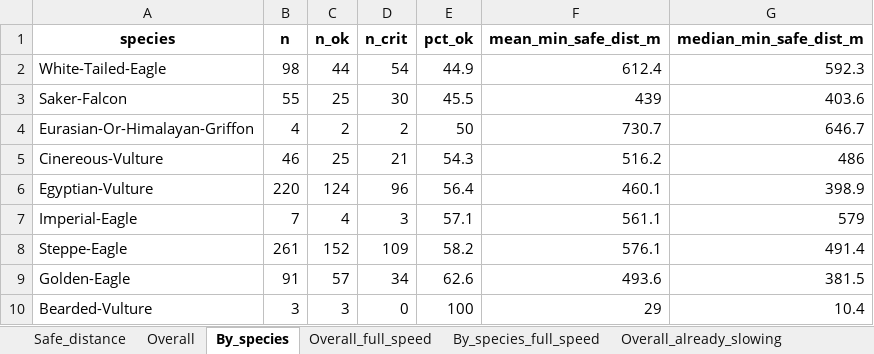
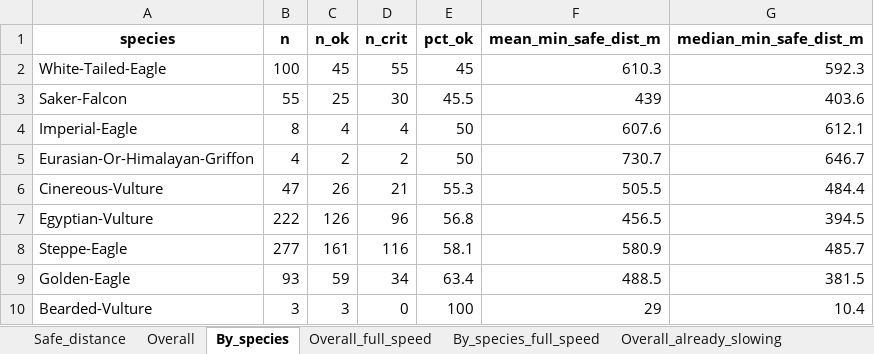
Before and after one commit to pecard/idf_bsh_dgy, an Excel workbook: outputs/20260813/curtailment_safe_distance_2025-10-15to2026-06-30.xlsx, sheet By_species, drawn as a sheet; values as stored, in another font and other column widths than the file's, no borders; removed rows and columns are numbered as before the commit, all else as after; the diff names each change by its address in the sheet, - before the commit and + after, or states it on an @@ line.

```diff
--- a/outputs/20260813/curtailment_safe_distance_2025-10-15to2026-06-30.xlsx (sheet By_species)
+++ b/outputs/20260813/curtailment_safe_distance_2025-10-15to2026-06-30.xlsx (sheet By_species)
-B2 (n): 98
+B2 (n): 100
-C2 (n_ok): 44
+C2 (n_ok): 45
-D2 (n_crit): 54
+D2 (n_crit): 55
-E2 (pct_ok): 44.9
+E2 (pct_ok): 45
-F2 (mean_min_safe_dist_m): 612.4
+F2 (mean_min_safe_dist_m): 610.3
+row 4: Imperial-Eagle | 8 | 4 | 4 | 50 | 607.6 | 612.1
-B6 (n): 46
+B6 (n): 47
-C6 (n_ok): 25
+C6 (n_ok): 26
-E6 (pct_ok): 54.3
+E6 (pct_ok): 55.3
-F6 (mean_min_safe_dist_m): 516.2
+F6 (mean_min_safe_dist_m): 505.5
-G6 (median_min_safe_dist_m): 486
+G6 (median_min_safe_dist_m): 484.4
-B7 (n): 220
+B7 (n): 222
-C7 (n_ok): 124
+C7 (n_ok): 126
-E7 (pct_ok): 56.4
+E7 (pct_ok): 56.8
-F7 (mean_min_safe_dist_m): 460.1
+F7 (mean_min_safe_dist_m): 456.5
-G7 (median_min_safe_dist_m): 398.9
+G7 (median_min_safe_dist_m): 394.5
-row 7: Imperial-Eagle | 7 | 4 | 3 | 57.1 | 561.1 | 579
-B8 (n): 261
+B8 (n): 277
-C8 (n_ok): 152
+C8 (n_ok): 161
-D8 (n_crit): 109
+D8 (n_crit): 116
-E8 (pct_ok): 58.2
+E8 (pct_ok): 58.1
-F8 (mean_min_safe_dist_m): 576.1
+F8 (mean_min_safe_dist_m): 580.9
-G8 (median_min_safe_dist_m): 491.4
+G8 (median_min_safe_dist_m): 485.7
-B9 (n): 91
+B9 (n): 93
-C9 (n_ok): 57
+C9 (n_ok): 59
-E9 (pct_ok): 62.6
+E9 (pct_ok): 63.4
-F9 (mean_min_safe_dist_m): 493.6
+F9 (mean_min_safe_dist_m): 488.5
```
Also changed, not shown: sheet Safe_distance, sheet By_species_full_speed, sheet By_species_already_slowing, sheet Overall_full_speed, sheet Overall, sheet Overall_already_slowing, outputs/20260813/curtailment_response_window_2025-10-15to2026-06-30.xlsx, outputs/20260813/curtailment_shutdown_time_2025-10-15to2026-06-30.xlsx, 7 other files.
